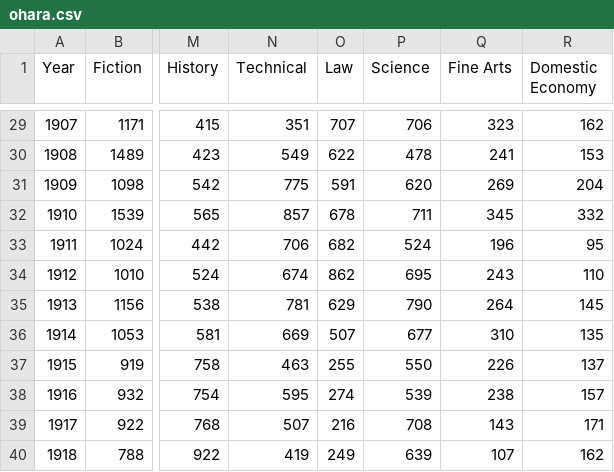
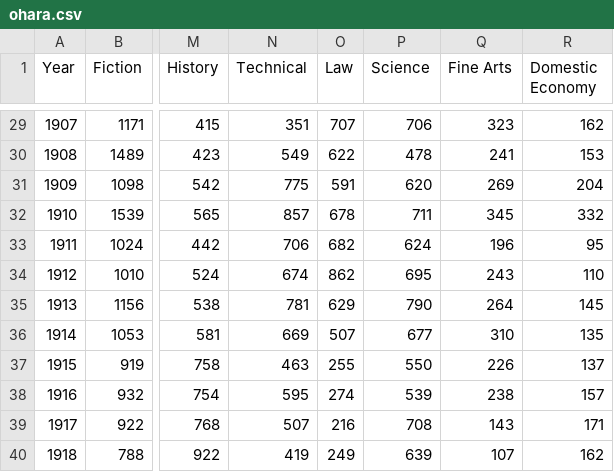
Before and after one commit to agoldst/bookstats, a CSV file: ohara.csv, drawn as a sheet; only a part is shown, gaps mark what is left out; the diff names each change by its address in the sheet, - before the commit and + after, or states it on an @@ line.

Commit message:
Fix transcription error for 1911 Science

```diff
--- a/ohara.csv
+++ b/ohara.csv
-P33 (Science): 524
+P33 (Science): 624
```
